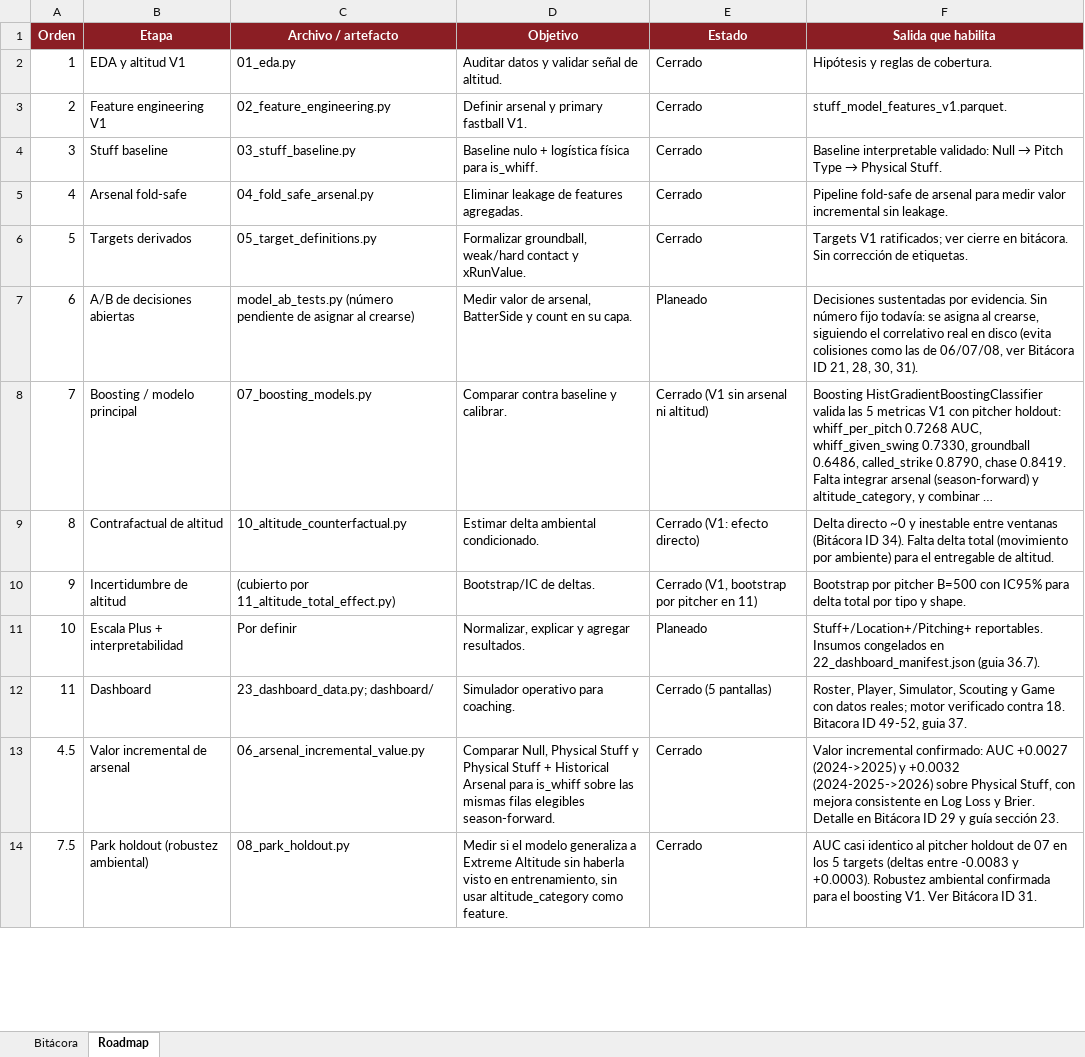
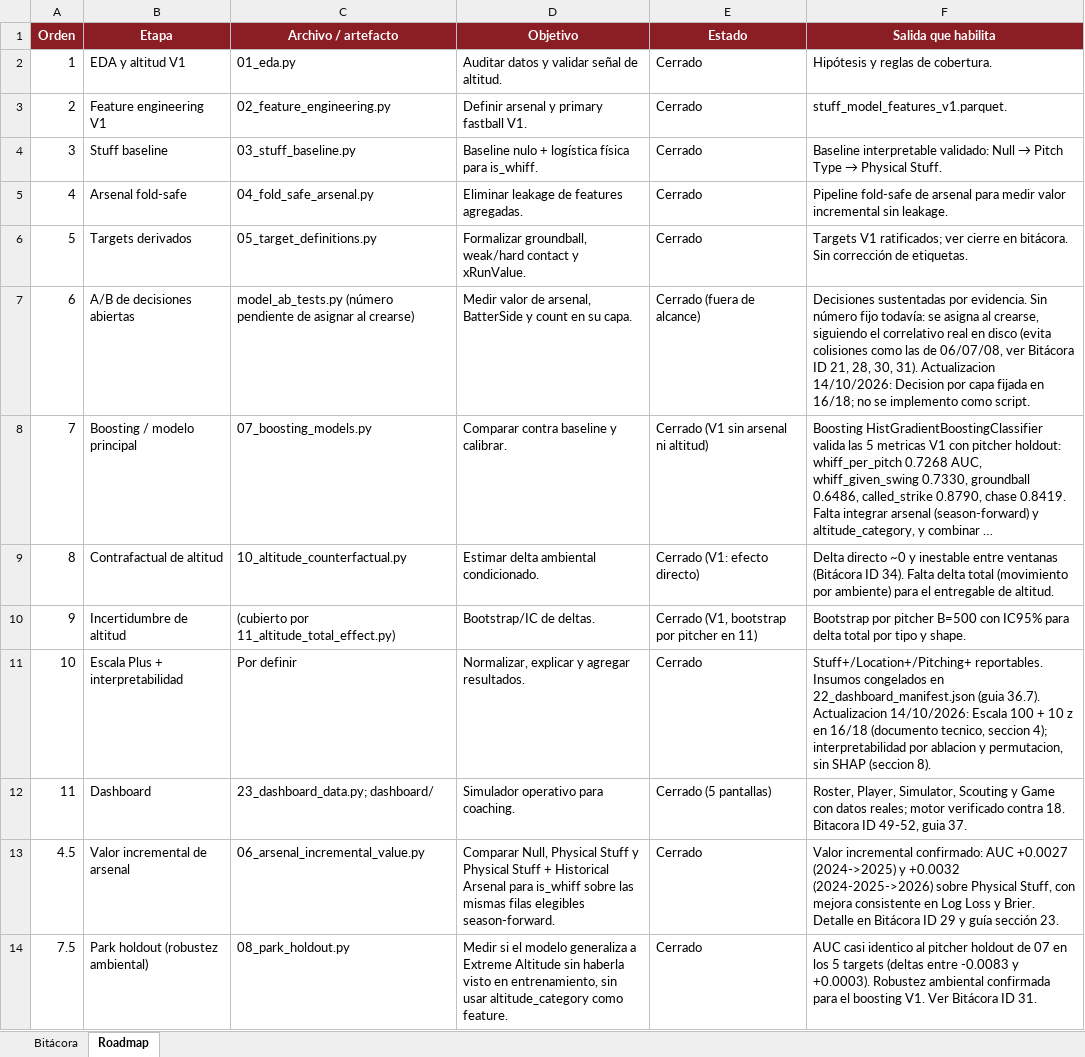
Before and after one commit to F-Retama/HomerunBytes, an Excel workbook: Bitacora_Modelado_ISAC.xlsx, sheet Roadmap, drawn as a sheet; only a part is shown; long unchanged cells end in …; values as stored, in another font and other column widths than the file's, no borders; table styles not drawn; the diff names each change by its address in the sheet, - before the commit and + after, or states it on an @@ line.

Commit message:
Tasa de roletazos solo con bolas en juego y cierre de pendientes de la bitacora
- 23: gb_rate filtra is_ball_in_play == 1 (correccion de Dani). Antes contaba 74,638 filas que no son bolas en juego (72,818 fouls); ahora coincide con la definicion de la guia 22 (liga 45.84%, 107,118 BIP).
- Sinker >= 30% del arsenal: 51.9% vs 46.2% (2025) y 51.2% vs 46.4% (2026); antes 41% vs 35-36%. La brecha casi no cambia; por cuartil de rectas la tasa queda plana.
- 24 y Scouting > Arsenal ideal: definicion documentada en docstring y en pantalla. Pendientes del valor realizado y Spearman de composiciones sin cambio.
- README (A7), guia 42.5 corregida y nueva 42.10 (incluye la cifra corregida del What-if del 00776: 102.3 en Harp Helu, no 100.7).
- Bitacora: fila 71; filas 14, 15, 16, 21, 28 y 49 y roadmap 6 y 10 cerradas con nota de donde quedaron; rangos de las tablas de Excel al dia.

```diff
--- a/Bitacora_Modelado_ISAC.xlsx (sheet Roadmap)
+++ b/Bitacora_Modelado_ISAC.xlsx (sheet Roadmap)
-E7 (Estado): Planeado
+E7 (Estado): Cerrado (fuera de alcance)
-F7 (Salida que habilita): …30, 31).
+F7 (Salida que habilita): …30, 31). Actualizacion 14/10/2026: Decision por capa fijada en 16/18; no se implemento como script.
-E11 (Estado): Planeado
+E11 (Estado): Cerrado
-F11 (Salida que habilita): …(guia 36.7).
+F11 (Salida que habilita): …(guia 36.7). Actualizacion 14/10/2026: Escala 100 + 10 z en 16/18 (documento tecnico, seccion 4); interpretabilidad por ablacion y permutacion, sin SHAP (seccion 8).
```
Also changed, not shown: sheet Bitácora, 5 other files.
